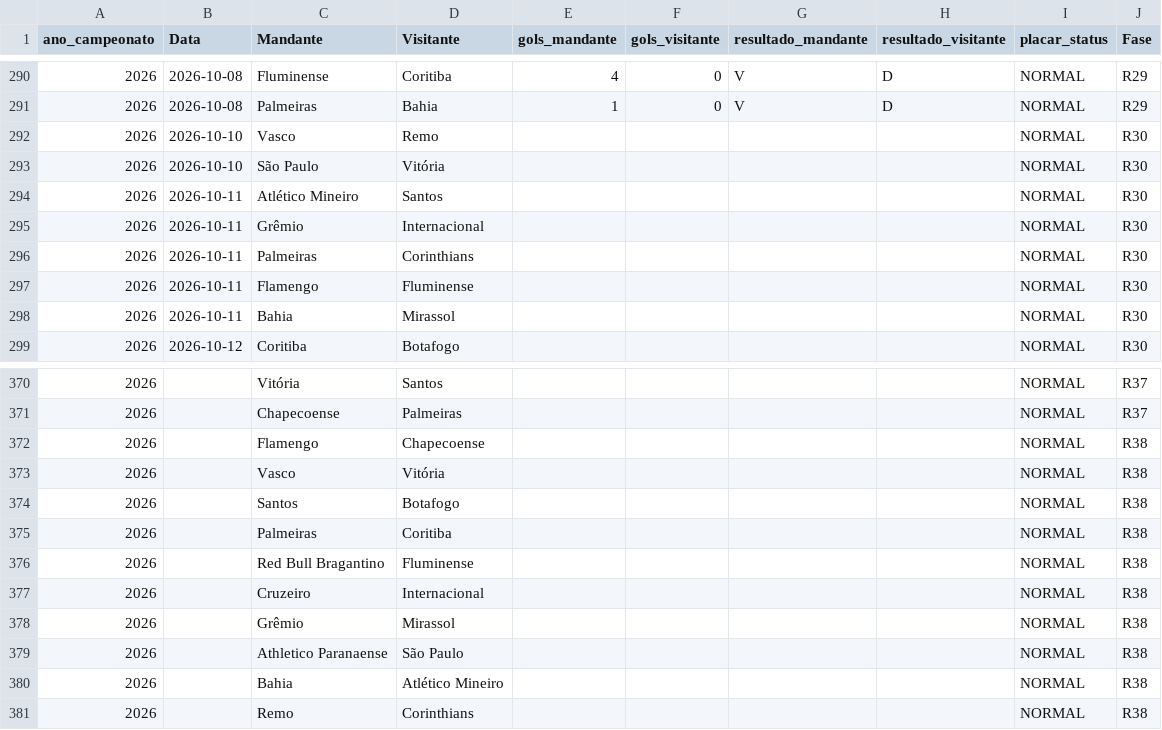
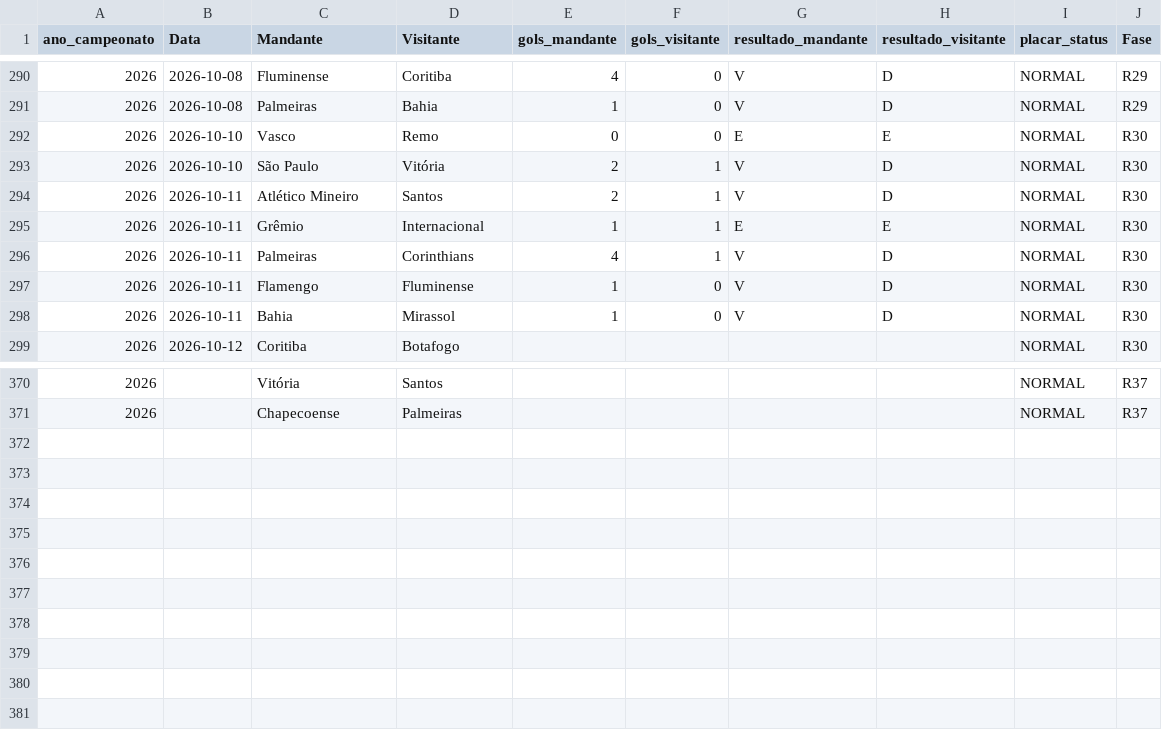
Before and after one commit to gustavogasperetti/Infra-Brasileirao, a CSV file: data/silver/jogos_2026.csv, drawn as a sheet; only a part is shown, gaps mark what is left out.

```diff
--- a/data/silver/jogos_2026.csv
+++ b/data/silver/jogos_2026.csv
@@ -291,9 +291,9 @@
 2026,2026-10-08,Palmeiras,Bahia,1,0,V,D,NORMAL,R29
-2026,2026-10-10,Vasco,Remo,,,,,NORMAL,R30
-2026,2026-10-10,São Paulo,Vitória,,,,,NORMAL,R30
-2026,2026-10-11,Atlético Mineiro,Santos,,,,,NORMAL,R30
-2026,2026-10-11,Grêmio,Internacional,,,,,NORMAL,R30
-2026,2026-10-11,Palmeiras,Corinthians,,,,,NORMAL,R30
-2026,2026-10-11,Flamengo,Fluminense,,,,,NORMAL,R30
-2026,2026-10-11,Bahia,Mirassol,,,,,NORMAL,R30
+2026,2026-10-10,Vasco,Remo,0,0,E,E,NORMAL,R30
+2026,2026-10-10,São Paulo,Vitória,2,1,V,D,NORMAL,R30
+2026,2026-10-11,Atlético Mineiro,Santos,2,1,V,D,NORMAL,R30
+2026,2026-10-11,Grêmio,Internacional,1,1,E,E,NORMAL,R30
+2026,2026-10-11,Palmeiras,Corinthians,4,1,V,D,NORMAL,R30
+2026,2026-10-11,Flamengo,Fluminense,1,0,V,D,NORMAL,R30
+2026,2026-10-11,Bahia,Mirassol,1,0,V,D,NORMAL,R30
 2026,2026-10-12,Coritiba,Botafogo,,,,,NORMAL,R30
@@ -371,11 +371 @@
 2026,,Chapecoense,Palmeiras,,,,,NORMAL,R37
-2026,,Flamengo,Chapecoense,,,,,NORMAL,R38
-2026,,Vasco,Vitória,,,,,NORMAL,R38
-2026,,Santos,Botafogo,,,,,NORMAL,R38
-2026,,Palmeiras,Coritiba,,,,,NORMAL,R38
-2026,,Red Bull Bragantino,Fluminense,,,,,NORMAL,R38
-2026,,Cruzeiro,Internacional,,,,,NORMAL,R38
-2026,,Grêmio,Mirassol,,,,,NORMAL,R38
-2026,,Athletico Paranaense,São Paulo,,,,,NORMAL,R38
-2026,,Bahia,Atlético Mineiro,,,,,NORMAL,R38
-2026,,Remo,Corinthians,,,,,NORMAL,R38
```
Also changed, not shown: data/bronze/jogos_2026.csv, 1 other file.
